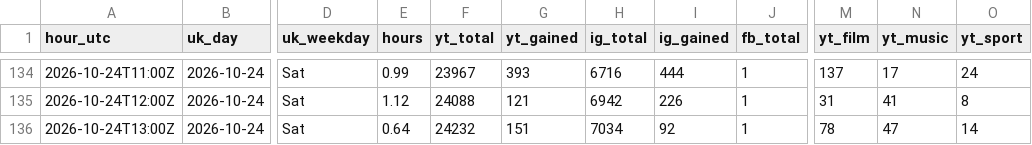
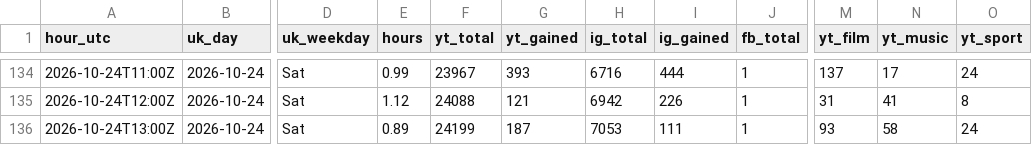
Before and after one commit to quickplay-studio/quickplay-autopilot, a CSV file: analytics/hourly.csv, drawn as a sheet; only a part is shown, gaps mark what is left out; the diff names each change by its address in the sheet, - before the commit and + after, or states it on an @@ line.

Commit message:
Hourly numbers 2026-10-24 13:37

```diff
--- a/analytics/hourly.csv
+++ b/analytics/hourly.csv
-E136 (hours): 0.64
+E136 (hours): 0.89
-F136 (yt_total): 24232
+F136 (yt_total): 24199
-G136 (yt_gained): 151
+G136 (yt_gained): 187
-H136 (ig_total): 7034
+H136 (ig_total): 7053
-I136 (ig_gained): 92
+I136 (ig_gained): 111
-M136 (yt_film): 78
+M136 (yt_film): 93
-N136 (yt_music): 47
+N136 (yt_music): 58
-O136 (yt_sport): 14
+O136 (yt_sport): 24
```
Also changed, not shown: analytics/breakouts.csv, analytics/daily.csv, 6 other files.
